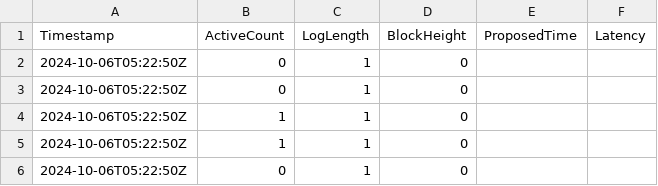
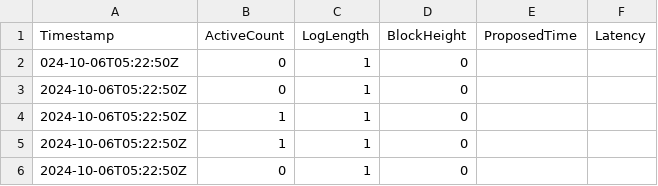
Before and after one commit to lesserbug/PoW, a CSV file: combined_data_20241006-054649.csv, drawn as a sheet; only a part is shown.

Commit message:
pow9-3

```diff
--- a/combined_data_20241006-054649.csv
+++ b/combined_data_20241006-054649.csv
@@ -1,3 +1,3 @@
 Timestamp,ActiveCount,LogLength,BlockHeight,ProposedTime,Latency
-2024-10-06T05:22:50Z,0,1,0,,
+024-10-06T05:22:50Z,0,1,0,,
 2024-10-06T05:22:50Z,0,1,0,,
```
